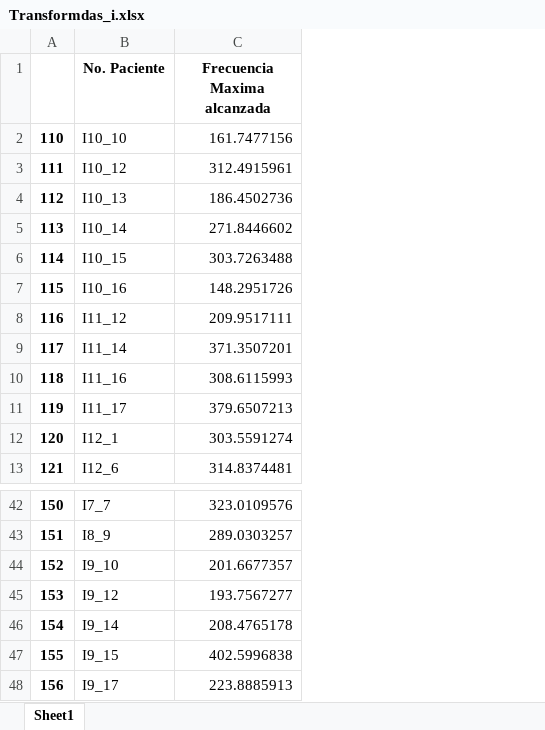
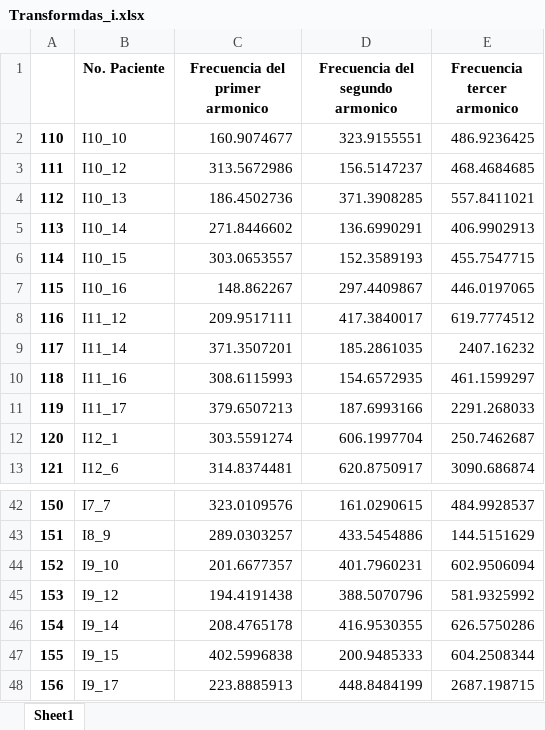
Before and after one commit to BryanLopZ/Fourier-transforms-of-sound-files, an Excel workbook: Transformdas_i.xlsx, sheet Sheet1, drawn as a sheet; only a part is shown, gaps mark what is left out; values as stored, in another font and other column widths than the file's, no borders; the diff covers the shown part only; the diff names each change by its address in the sheet, - before the commit and + after, or states it on an @@ line.

```diff
--- a/Transformdas_i.xlsx (sheet Sheet1)
+++ b/Transformdas_i.xlsx (sheet Sheet1)
+column D (Frecuencia del segundo armonico), rows 2-13: 323.9155551 | 156.5147237 | 371.3908285 | 136.6990291 | 152.3589193 | 297.4409867 | 417.3840017 | 185.2861035 | 154.6572935 | 187.6993166 | 606.1997704 | 620.8750917; rows 42-48: 161.0290615 | 433.5454886 | 401.7960231 | 388.5070796 | 416.9530355 | 200.9485333 | 448.8484199
+column E (Frecuencia tercer armonico), rows 2-13: 486.9236425 | 468.4684685 | 557.8411021 | 406.9902913 | 455.7547715 | 446.0197065 | 619.7774512 | 2407.16232 | 461.1599297 | 2291.268033 | 250.7462687 | 3090.686874; rows 42-48: 484.9928537 | 144.5151629 | 602.9506094 | 581.9325992 | 626.5750286 | 604.2508344 | 2687.198715
-C1: Frecuencia Maxima alcanzada
+C1: Frecuencia del primer armonico
-C2 (Frecuencia del primer armonico): 161.7477156
+C2 (Frecuencia del primer armonico): 160.9074677
-C3 (Frecuencia del primer armonico): 312.4915961
+C3 (Frecuencia del primer armonico): 313.5672986
-C6 (Frecuencia del primer armonico): 303.7263488
+C6 (Frecuencia del primer armonico): 303.0653557
-C7 (Frecuencia del primer armonico): 148.2951726
+C7 (Frecuencia del primer armonico): 148.862267
-C45 (Frecuencia del primer armonico): 193.7567277
+C45 (Frecuencia del primer armonico): 194.4191438
```
Also changed, not shown: 13 edited cells elsewhere in this sheet, Transformdas_a.xlsx, Transformdas_e.xlsx, 6 other files.
